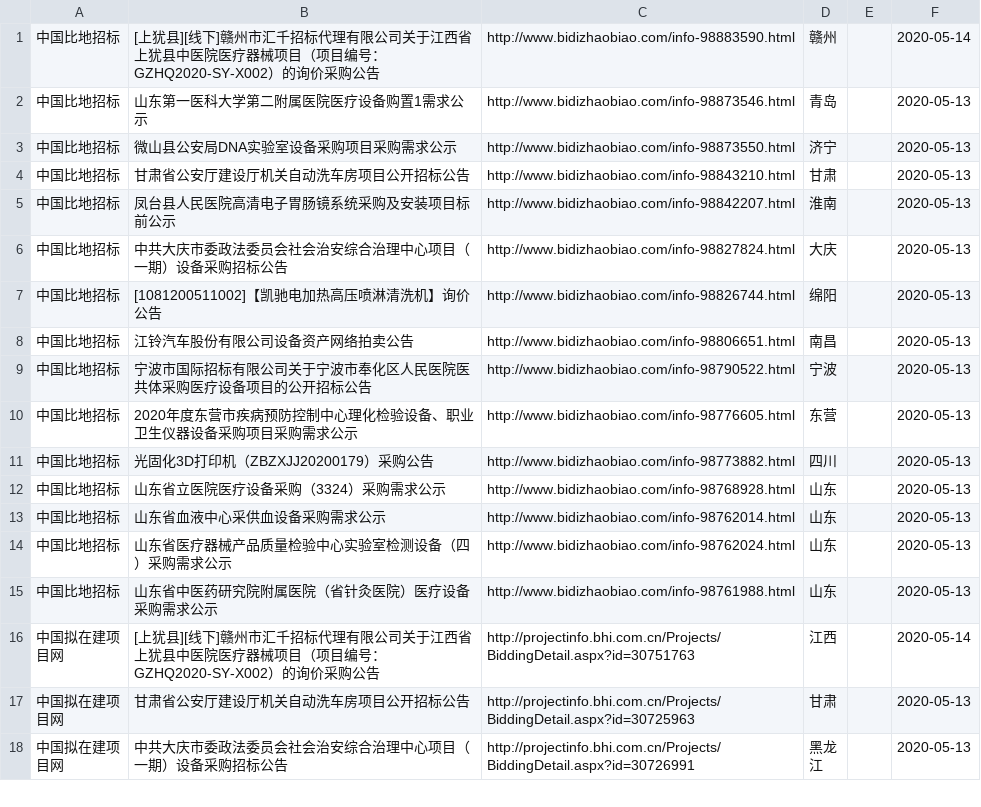
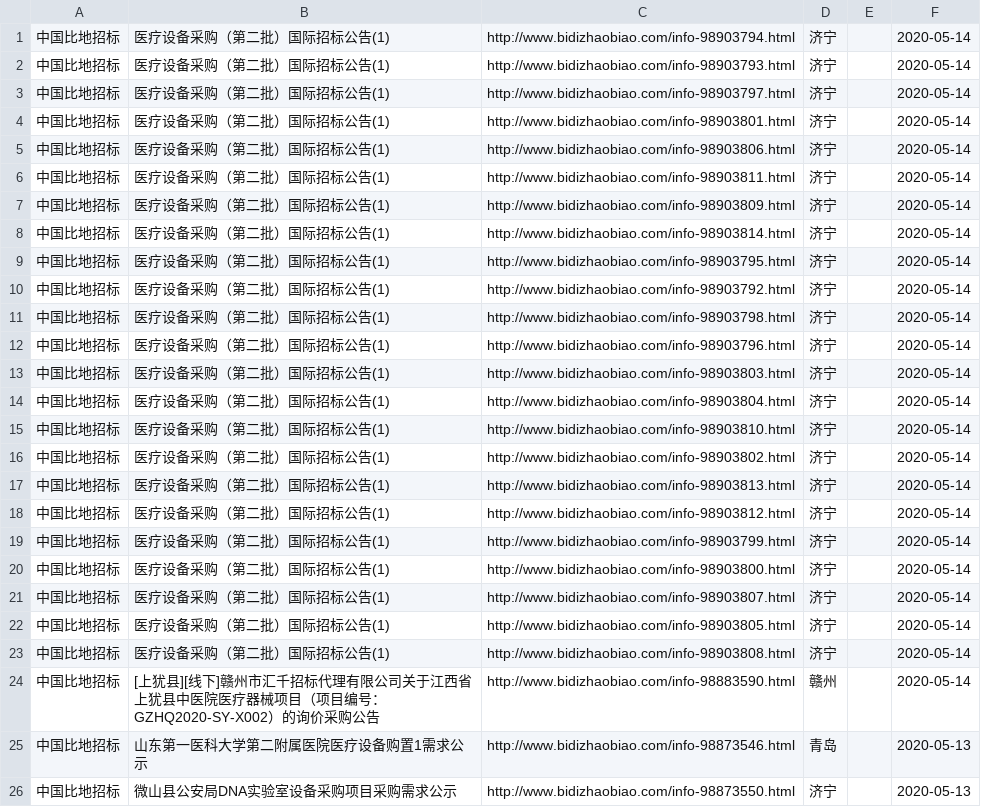
Before and after one commit to aa88kk/zhaobiao, a CSV file: csv/2020_05/2020_05_14/2020_05_14-激光_清洗.csv, drawn as a sheet; only a part is shown; the shorter side is filled out with more unchanged rows; the diff names each change by its address in the sheet, - before the commit and + after, or states it on an @@ line.

```diff
--- a/csv/2020_05/2020_05_14/2020_05_14-激光_清洗.csv
+++ b/csv/2020_05/2020_05_14/2020_05_14-激光_清洗.csv
+row 1: 中国比地招标 | 医疗设备采购（第二批）国际招标公告(1) | http://www.bidizhaobiao.com/info-98903794.html | 济宁 |  | 2020-05-14
+row 2: 中国比地招标 | 医疗设备采购（第二批）国际招标公告(1) | http://www.bidizhaobiao.com/info-98903793.html | 济宁 |  | 2020-05-14
+row 3: 中国比地招标 | 医疗设备采购（第二批）国际招标公告(1) | http://www.bidizhaobiao.com/info-98903797.html | 济宁 |  | 2020-05-14
+row 4: 中国比地招标 | 医疗设备采购（第二批）国际招标公告(1) | http://www.bidizhaobiao.com/info-98903801.html | 济宁 |  | 2020-05-14
+row 5: 中国比地招标 | 医疗设备采购（第二批）国际招标公告(1) | http://www.bidizhaobiao.com/info-98903806.html | 济宁 |  | 2020-05-14
+row 6: 中国比地招标 | 医疗设备采购（第二批）国际招标公告(1) | http://www.bidizhaobiao.com/info-98903811.html | 济宁 |  | 2020-05-14
+row 7: 中国比地招标 | 医疗设备采购（第二批）国际招标公告(1) | http://www.bidizhaobiao.com/info-98903809.html | 济宁 |  | 2020-05-14
+row 8: 中国比地招标 | 医疗设备采购（第二批）国际招标公告(1) | http://www.bidizhaobiao.com/info-98903814.html | 济宁 |  | 2020-05-14
+row 9: 中国比地招标 | 医疗设备采购（第二批）国际招标公告(1) | http://www.bidizhaobiao.com/info-98903795.html | 济宁 |  | 2020-05-14
+row 10: 中国比地招标 | 医疗设备采购（第二批）国际招标公告(1) | http://www.bidizhaobiao.com/info-98903792.html | 济宁 |  | 2020-05-14
+row 11: 中国比地招标 | 医疗设备采购（第二批）国际招标公告(1) | http://www.bidizhaobiao.com/info-98903798.html | 济宁 |  | 2020-05-14
+row 12: 中国比地招标 | 医疗设备采购（第二批）国际招标公告(1) | http://www.bidizhaobiao.com/info-98903796.html | 济宁 |  | 2020-05-14
+row 13: 中国比地招标 | 医疗设备采购（第二批）国际招标公告(1) | http://www.bidizhaobiao.com/info-98903803.html | 济宁 |  | 2020-05-14
+row 14: 中国比地招标 | 医疗设备采购（第二批）国际招标公告(1) | http://www.bidizhaobiao.com/info-98903804.html | 济宁 |  | 2020-05-14
+row 15: 中国比地招标 | 医疗设备采购（第二批）国际招标公告(1) | http://www.bidizhaobiao.com/info-98903810.html | 济宁 |  | 2020-05-14
+row 16: 中国比地招标 | 医疗设备采购（第二批）国际招标公告(1) | http://www.bidizhaobiao.com/info-98903802.html | 济宁 |  | 2020-05-14
+row 17: 中国比地招标 | 医疗设备采购（第二批）国际招标公告(1) | http://www.bidizhaobiao.com/info-98903813.html | 济宁 |  | 2020-05-14
+row 18: 中国比地招标 | 医疗设备采购（第二批）国际招标公告(1) | http://www.bidizhaobiao.com/info-98903812.html | 济宁 |  | 2020-05-14
+row 19: 中国比地招标 | 医疗设备采购（第二批）国际招标公告(1) | http://www.bidizhaobiao.com/info-98903799.html | 济宁 |  | 2020-05-14
+row 20: 中国比地招标 | 医疗设备采购（第二批）国际招标公告(1) | http://www.bidizhaobiao.com/info-98903800.html | 济宁 |  | 2020-05-14
+row 21: 中国比地招标 | 医疗设备采购（第二批）国际招标公告(1) | http://www.bidizhaobiao.com/info-98903807.html | 济宁 |  | 2020-05-14
+row 22: 中国比地招标 | 医疗设备采购（第二批）国际招标公告(1) | http://www.bidizhaobiao.com/info-98903805.html | 济宁 |  | 2020-05-14
+row 23: 中国比地招标 | 医疗设备采购（第二批）国际招标公告(1) | http://www.bidizhaobiao.com/info-98903808.html | 济宁 |  | 2020-05-14
```
Also changed, not shown: csv/2020_05/2020_05_14/2020_05_14-激光_打标.csv, csv/2020_05/2020_05_14/2020_05_14-激光_焊.csv, 20 other files.
